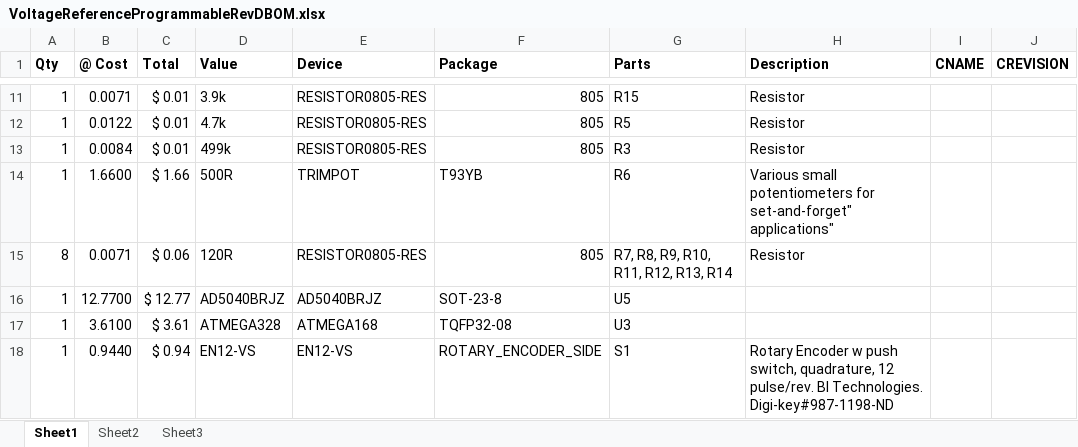
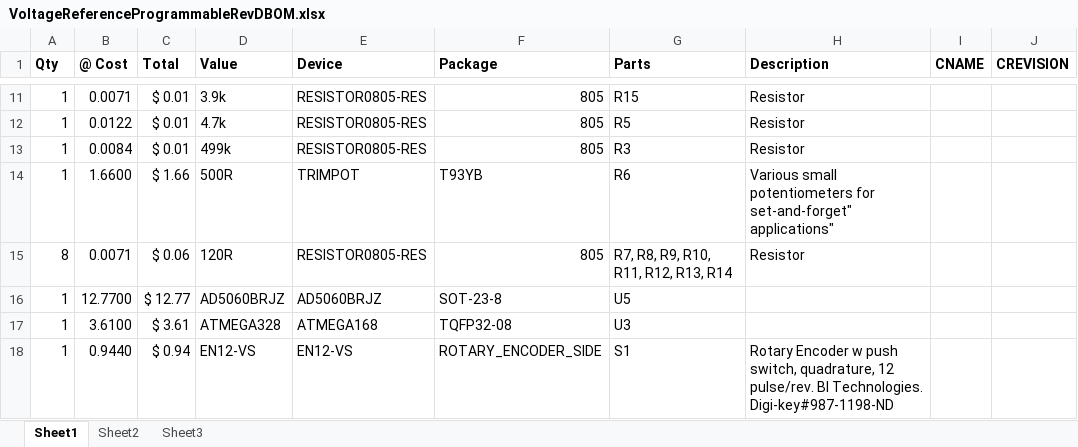
Before and after one commit to uChip/VoltageReferenceProgrammable, an Excel workbook: Hardware/VoltageReferenceProgrammableRevDBOM.xlsx, sheet Sheet1, drawn as a sheet; only a part is shown, gaps mark what is left out; values as stored, in another font and other column widths than the file's, no borders; the diff names each change by its address in the sheet, - before the commit and + after, or states it on an @@ line.

```diff
--- a/Hardware/VoltageReferenceProgrammableRevDBOM.xlsx (sheet Sheet1)
+++ b/Hardware/VoltageReferenceProgrammableRevDBOM.xlsx (sheet Sheet1)
-D16 (Value): AD5040BRJZ
+D16 (Value): AD5060BRJZ
-E16 (Device): AD5040BRJZ
+E16 (Device): AD5060BRJZ
```
Also changed, not shown: 4 other files.
